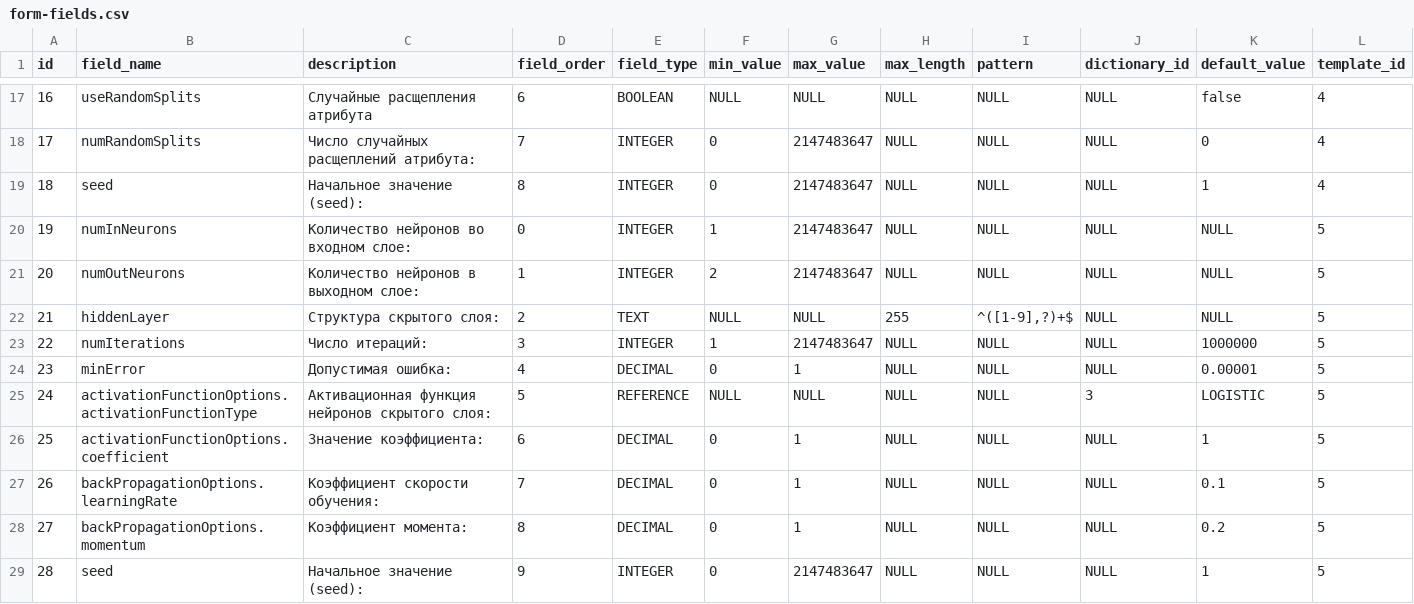
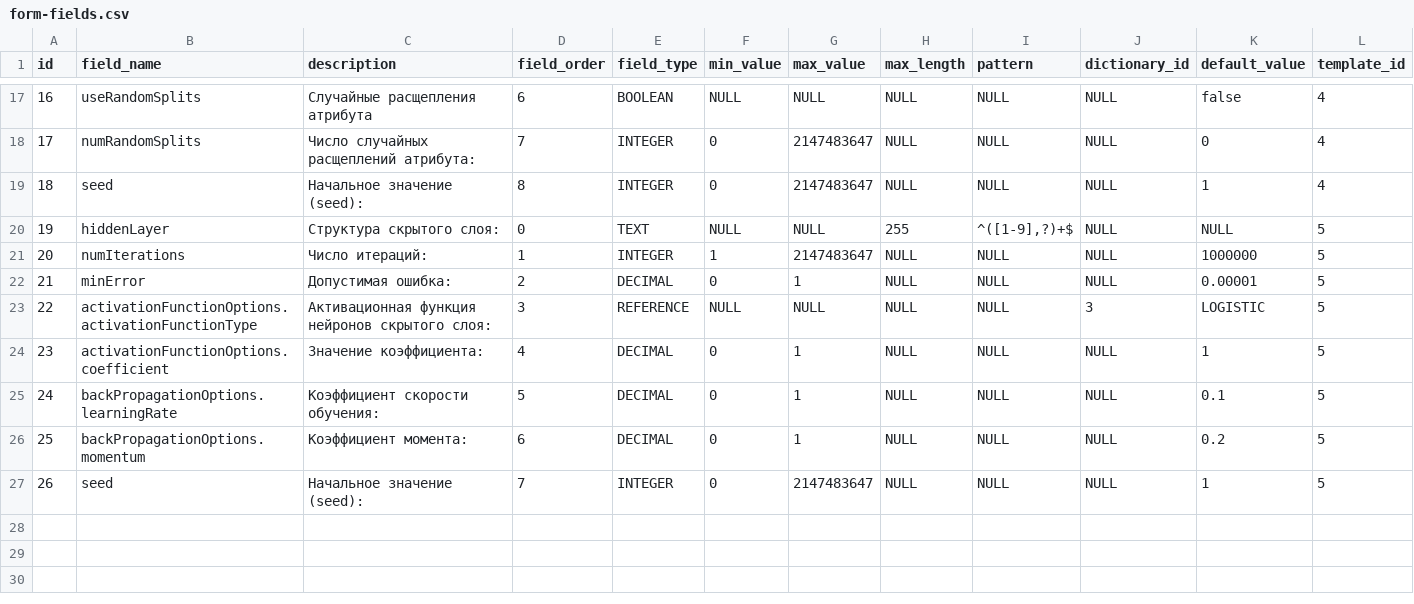
Before and after one commit to Stonnos/eca-service, a CSV file: eca-server/src/main/resources/classifiers-form-templates/form-fields.csv, drawn as a sheet; only a part is shown, gaps mark what is left out; removed rows and columns are numbered as before the commit, all else as after; the diff names each change by its address in the sheet, - before the commit and + after, or states it on an @@ line.

Commit message:
#ES-199 - removed numInNeurons, numOutNeurons fields from template

```diff
--- a/eca-server/src/main/resources/classifiers-form-templates/form-fields.csv
+++ b/eca-server/src/main/resources/classifiers-form-templates/form-fields.csv
-row 20: 19 | numInNeurons | Количество нейронов во входном слое: | 0 | INTEGER | 1 | 2147483647 | NULL | NULL | NULL | NULL | 5
-row 21: 20 | numOutNeurons | Количество нейронов в выходном слое: | 1 | INTEGER | 2 | 2147483647 | NULL | NULL | NULL | NULL | 5
@@ column A (id) renumbered from row 20 down @@
-D20 (field_order): 2
+D20 (field_order): 0
-D21 (field_order): 3
+D21 (field_order): 1
-D22 (field_order): 4
+D22 (field_order): 2
-D23 (field_order): 5
+D23 (field_order): 3
-D24 (field_order): 6
+D24 (field_order): 4
-D25 (field_order): 7
+D25 (field_order): 5
-D26 (field_order): 8
+D26 (field_order): 6
-D27 (field_order): 9
+D27 (field_order): 7
```
Also changed, not shown: 2 other files.
